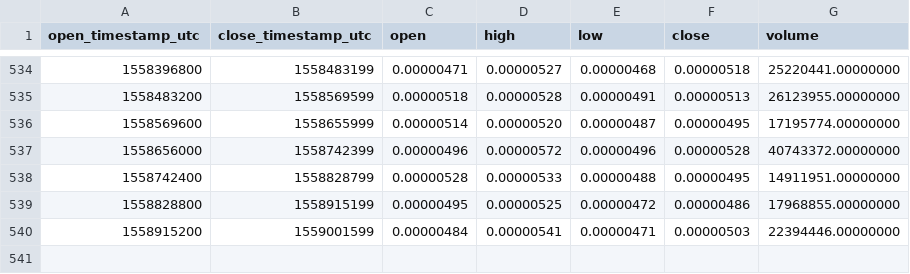
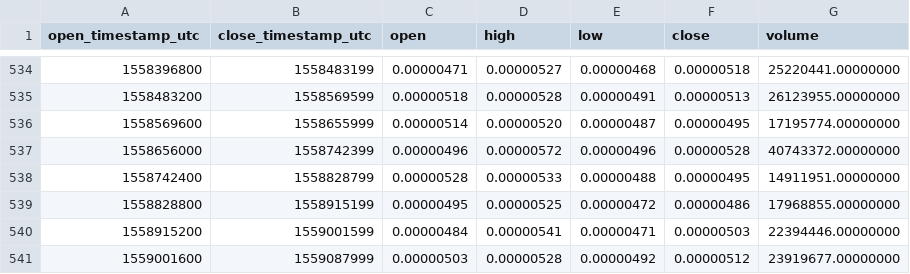
Before and after one commit to cryptobigbro/binance-CMTBTC, a CSV file: binance-CMTBTC-1d.csv, drawn as a sheet; only a part is shown, gaps mark what is left out; the diff names each change by its address in the sheet, - before the commit and + after, or states it on an @@ line.

Commit message:
Update OHLCV data.

```diff
--- a/binance-CMTBTC-1d.csv
+++ b/binance-CMTBTC-1d.csv
+row 541: 1559001600 | 1559087999 | 0.00000503 | 0.00000528 | 0.00000492 | 0.00000512 | 23919677.00000000
```
Also changed, not shown: 1 other file.
